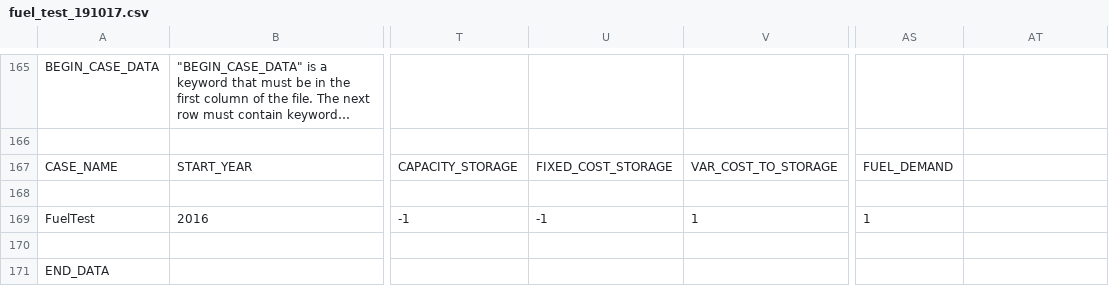
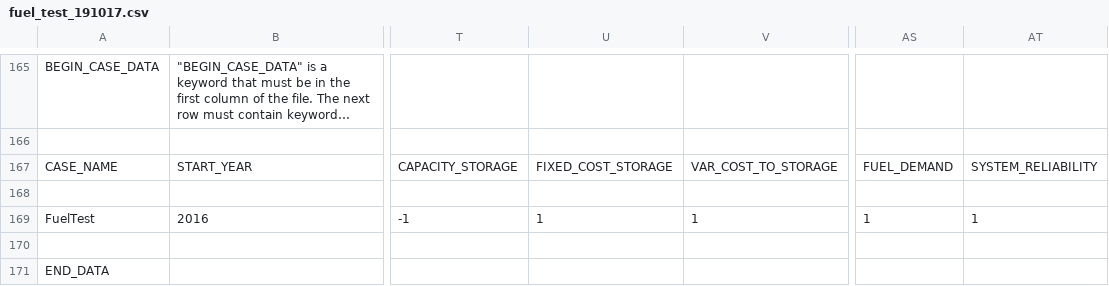
Before and after one commit to truggles/SEM-1.2, a CSV file: fuel_test_191017.csv, drawn as a sheet; only a part is shown, gaps mark what is left out; long unchanged cells end in …; the diff names each change by its address in the sheet, - before the commit and + after, or states it on an @@ line.

Commit message:
Include storage by default, set reliability to 100%

```diff
--- a/fuel_test_191017.csv
+++ b/fuel_test_191017.csv
-AT167: (empty)
+AT167: SYSTEM_RELIABILITY
-U169: -1
+U169: 1
-AT169: (empty)
+AT169: 1
```
